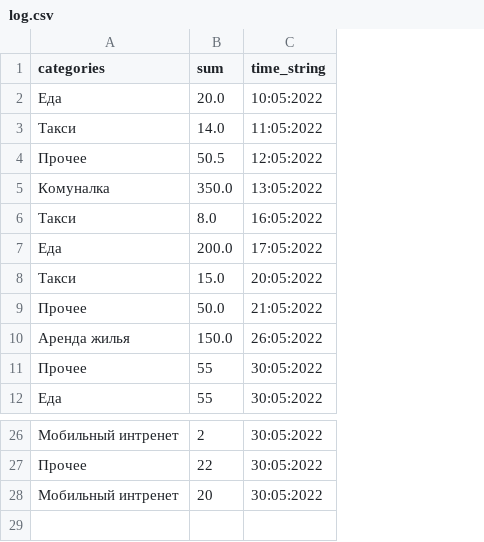
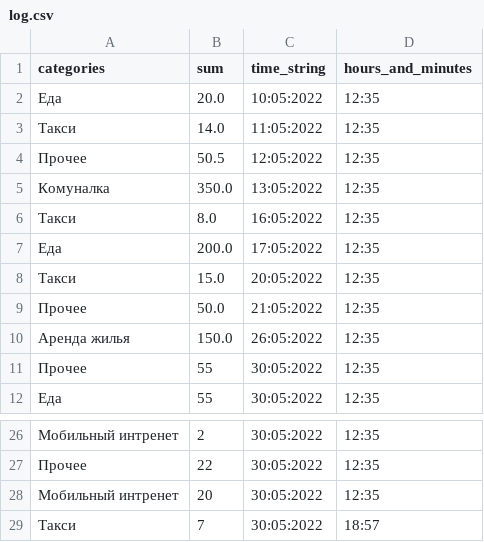
Before and after one commit to JoniBoongalo/telega, a CSV file: log.csv, drawn as a sheet; only a part is shown, gaps mark what is left out; the diff names each change by its address in the sheet, - before the commit and + after, or states it on an @@ line.

```diff
--- a/log.csv
+++ b/log.csv
+column D (hours_and_minutes), rows 2-12: all 12:35; rows 26-28: all 12:35
+row 29: Такси | 7 | 30:05:2022 | 18:57
```
Also changed, not shown: 3 other files.
